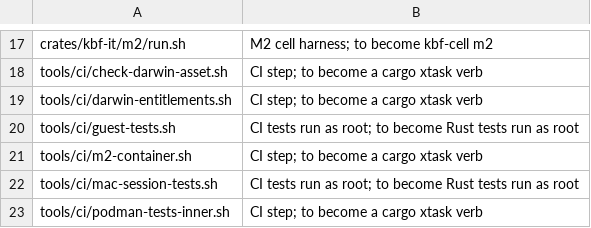
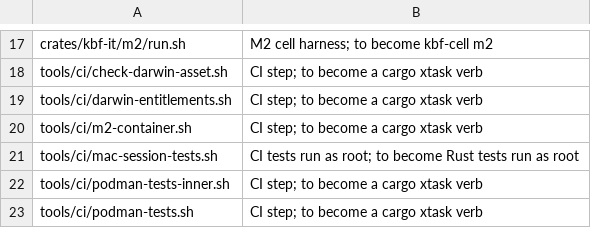
Before and after one commit to komira-ai/kbf, a TSV file: tools/interpreter_budget.tsv, drawn as a sheet; only a part is shown, gaps mark what is left out; the shorter side is filled out with more unchanged rows.

```diff
--- a/tools/interpreter_budget.tsv
+++ b/tools/interpreter_budget.tsv
@@ -19,3 +19,2 @@ tools/ci/check-darwin-asset.sh	CI step; to become a cargo xtask verb
 tools/ci/darwin-entitlements.sh	CI step; to become a cargo xtask verb
-tools/ci/guest-tests.sh	CI tests run as root; to become Rust tests run as root
 tools/ci/m2-container.sh	CI step; to become a cargo xtask verb
```
Also changed, not shown: 11 other files.
